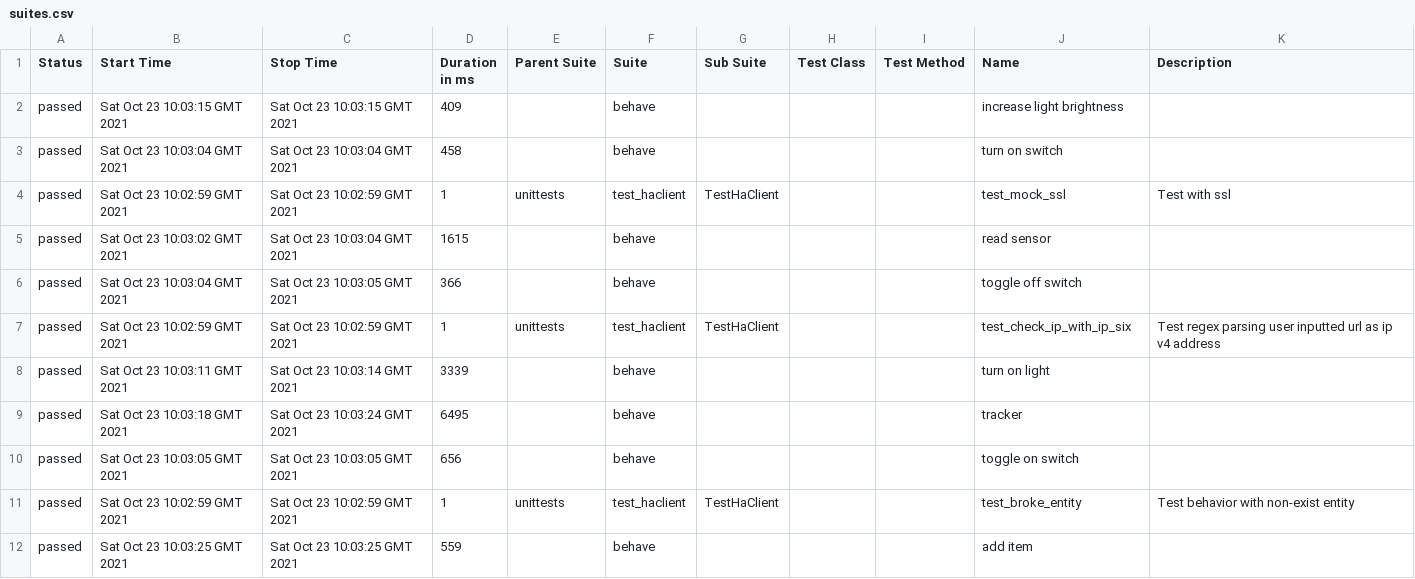
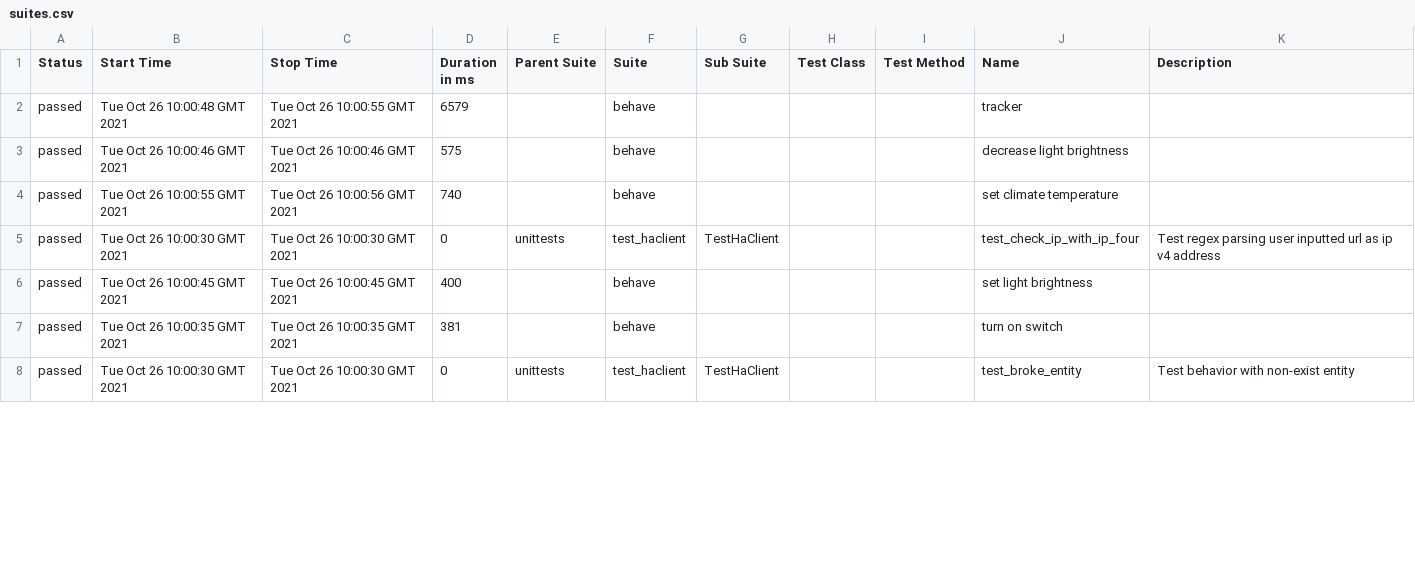
Before and after one commit to Ulferno/skill-homeassistant, a CSV file: 247/data/suites.csv, drawn as a sheet; only a part is shown; the diff covers the shown part only.

```diff
--- a/247/data/suites.csv
+++ b/247/data/suites.csv
@@ -1,12 +1,8 @@
 "Status","Start Time","Stop Time","Duration in ms","Parent Suite","Suite","Sub Suite","Test Class","Test Method","Name","Description"
-"passed","Sat Oct 23 10:03:15 GMT 2021","Sat Oct 23 10:03:15 GMT 2021","409","","behave","","","","increase light brightness",""
-"passed","Sat Oct 23 10:03:04 GMT 2021","Sat Oct 23 10:03:04 GMT 2021","458","","behave","","","","turn on switch",""
-"passed","Sat Oct 23 10:02:59 GMT 2021","Sat Oct 23 10:02:59 GMT 2021","1","unittests","test_haclient","TestHaClient","","","test_mock_ssl","Test with ssl"
-"passed","Sat Oct 23 10:03:02 GMT 2021","Sat Oct 23 10:03:04 GMT 2021","1615","","behave","","","","read sensor",""
-"passed","Sat Oct 23 10:03:04 GMT 2021","Sat Oct 23 10:03:05 GMT 2021","366","","behave","","","","toggle off switch",""
-"passed","Sat Oct 23 10:02:59 GMT 2021","Sat Oct 23 10:02:59 GMT 2021","1","unittests","test_haclient","TestHaClient","","","test_check_ip_with_ip_six","Test regex parsing user inputted url as ip v4 address"
-"passed","Sat Oct 23 10:03:11 GMT 2021","Sat Oct 23 10:03:14 GMT 2021","3339","","behave","","","","turn on light",""
-"passed","Sat Oct 23 10:03:18 GMT 2021","Sat Oct 23 10:03:24 GMT 2021","6495","","behave","","","","tracker",""
-"passed","Sat Oct 23 10:03:05 GMT 2021","Sat Oct 23 10:03:05 GMT 2021","656","","behave","","","","toggle on switch",""
-"passed","Sat Oct 23 10:02:59 GMT 2021","Sat Oct 23 10:02:59 GMT 2021","1","unittests","test_haclient","TestHaClient","","","test_broke_entity","Test behavior with non-exist entity"
-"passed","Sat Oct 23 10:03:25 GMT 2021","Sat Oct 23 10:03:25 GMT 2021","559","","behave","","","","add item",""
+"passed","Tue Oct 26 10:00:48 GMT 2021","Tue Oct 26 10:00:55 GMT 2021","6579","","behave","","","","tracker",""
+"passed","Tue Oct 26 10:00:46 GMT 2021","Tue Oct 26 10:00:46 GMT 2021","575","","behave","","","","decrease light brightness",""
+"passed","Tue Oct 26 10:00:55 GMT 2021","Tue Oct 26 10:00:56 GMT 2021","740","","behave","","","","set climate temperature",""
+"passed","Tue Oct 26 10:00:30 GMT 2021","Tue Oct 26 10:00:30 GMT 2021","0","unittests","test_haclient","TestHaClient","","","test_check_ip_with_ip_four","Test regex parsing user inputted url as ip v4 address"
+"passed","Tue Oct 26 10:00:45 GMT 2021","Tue Oct 26 10:00:45 GMT 2021","400","","behave","","","","set light brightness",""
+"passed","Tue Oct 26 10:00:35 GMT 2021","Tue Oct 26 10:00:35 GMT 2021","381","","behave","","","","turn on switch",""
+"passed","Tue Oct 26 10:00:30 GMT 2021","Tue Oct 26 10:00:30 GMT 2021","0","unittests","test_haclient","TestHaClient","","","test_broke_entity","Test behavior with non-exist entity"
```
Also changed, not shown: 5 added rows, 1 removed row and 38 edited cells elsewhere in this file, 247/data/behaviors.csv, 41 other files.
